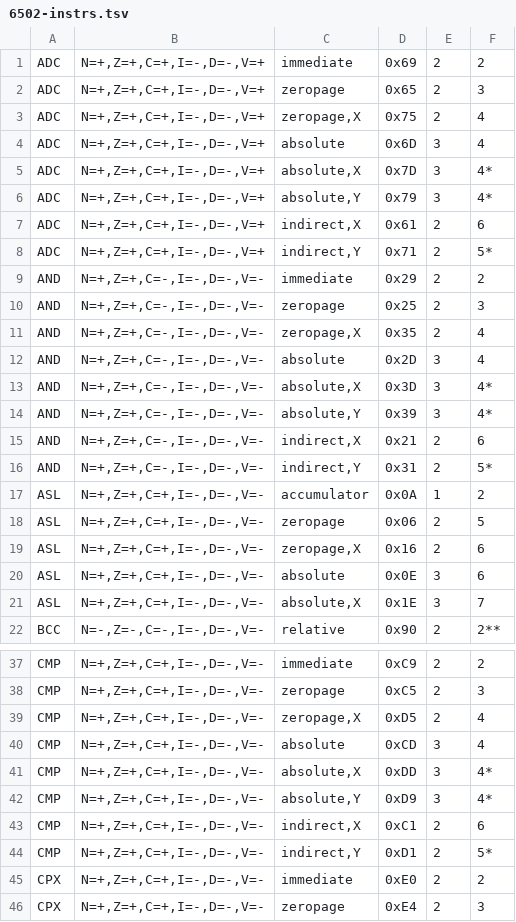
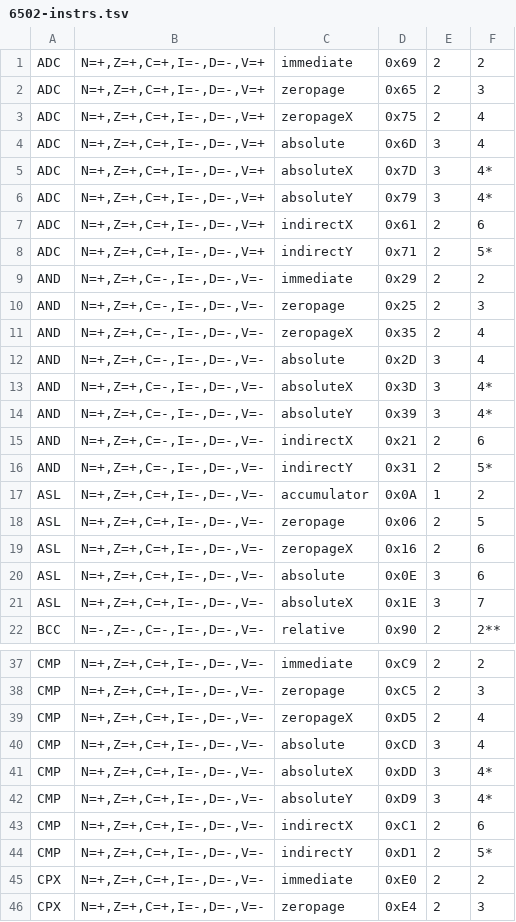
Before and after one commit to Chubek/mikroNES, a TSV file: 6502-instrs.tsv, drawn as a sheet; only a part is shown, gaps mark what is left out; the diff covers the shown part only.

```diff
--- a/6502-instrs.tsv
+++ b/6502-instrs.tsv
@@ -2,21 +2,21 @@ ADC	N=+,Z=+,C=+,I=-,D=-,V=+	immediate	0x69	2	2
 ADC	N=+,Z=+,C=+,I=-,D=-,V=+	zeropage	0x65	2	3
-ADC	N=+,Z=+,C=+,I=-,D=-,V=+	zeropage,X	0x75	2	4
+ADC	N=+,Z=+,C=+,I=-,D=-,V=+	zeropageX	0x75	2	4
 ADC	N=+,Z=+,C=+,I=-,D=-,V=+	absolute	0x6D	3	4
-ADC	N=+,Z=+,C=+,I=-,D=-,V=+	absolute,X	0x7D	3	4*
-ADC	N=+,Z=+,C=+,I=-,D=-,V=+	absolute,Y	0x79	3	4*
-ADC	N=+,Z=+,C=+,I=-,D=-,V=+	indirect,X	0x61	2	6
-ADC	N=+,Z=+,C=+,I=-,D=-,V=+	indirect,Y	0x71	2	5*
+ADC	N=+,Z=+,C=+,I=-,D=-,V=+	absoluteX	0x7D	3	4*
+ADC	N=+,Z=+,C=+,I=-,D=-,V=+	absoluteY	0x79	3	4*
+ADC	N=+,Z=+,C=+,I=-,D=-,V=+	indirectX	0x61	2	6
+ADC	N=+,Z=+,C=+,I=-,D=-,V=+	indirectY	0x71	2	5*
 AND	N=+,Z=+,C=-,I=-,D=-,V=-	immediate	0x29	2	2
 AND	N=+,Z=+,C=-,I=-,D=-,V=-	zeropage	0x25	2	3
-AND	N=+,Z=+,C=-,I=-,D=-,V=-	zeropage,X	0x35	2	4
+AND	N=+,Z=+,C=-,I=-,D=-,V=-	zeropageX	0x35	2	4
 AND	N=+,Z=+,C=-,I=-,D=-,V=-	absolute	0x2D	3	4
-AND	N=+,Z=+,C=-,I=-,D=-,V=-	absolute,X	0x3D	3	4*
-AND	N=+,Z=+,C=-,I=-,D=-,V=-	absolute,Y	0x39	3	4*
-AND	N=+,Z=+,C=-,I=-,D=-,V=-	indirect,X	0x21	2	6
-AND	N=+,Z=+,C=-,I=-,D=-,V=-	indirect,Y	0x31	2	5*
+AND	N=+,Z=+,C=-,I=-,D=-,V=-	absoluteX	0x3D	3	4*
+AND	N=+,Z=+,C=-,I=-,D=-,V=-	absoluteY	0x39	3	4*
+AND	N=+,Z=+,C=-,I=-,D=-,V=-	indirectX	0x21	2	6
+AND	N=+,Z=+,C=-,I=-,D=-,V=-	indirectY	0x31	2	5*
 ASL	N=+,Z=+,C=+,I=-,D=-,V=-	accumulator	0x0A	1	2
 ASL	N=+,Z=+,C=+,I=-,D=-,V=-	zeropage	0x06	2	5
-ASL	N=+,Z=+,C=+,I=-,D=-,V=-	zeropage,X	0x16	2	6
+ASL	N=+,Z=+,C=+,I=-,D=-,V=-	zeropageX	0x16	2	6
 ASL	N=+,Z=+,C=+,I=-,D=-,V=-	absolute	0x0E	3	6
-ASL	N=+,Z=+,C=+,I=-,D=-,V=-	absolute,X	0x1E	3	7
+ASL	N=+,Z=+,C=+,I=-,D=-,V=-	absoluteX	0x1E	3	7
 BCC	N=-,Z=-,C=-,I=-,D=-,V=-	relative	0x90	2	2**
@@ -38,8 +38,8 @@ CMP	N=+,Z=+,C=+,I=-,D=-,V=-	immediate	0xC9	2	2
 CMP	N=+,Z=+,C=+,I=-,D=-,V=-	zeropage	0xC5	2	3
-CMP	N=+,Z=+,C=+,I=-,D=-,V=-	zeropage,X	0xD5	2	4
+CMP	N=+,Z=+,C=+,I=-,D=-,V=-	zeropageX	0xD5	2	4
 CMP	N=+,Z=+,C=+,I=-,D=-,V=-	absolute	0xCD	3	4
-CMP	N=+,Z=+,C=+,I=-,D=-,V=-	absolute,X	0xDD	3	4*
-CMP	N=+,Z=+,C=+,I=-,D=-,V=-	absolute,Y	0xD9	3	4*
-CMP	N=+,Z=+,C=+,I=-,D=-,V=-	indirect,X	0xC1	2	6
-CMP	N=+,Z=+,C=+,I=-,D=-,V=-	indirect,Y	0xD1	2	5*
+CMP	N=+,Z=+,C=+,I=-,D=-,V=-	absoluteX	0xDD	3	4*
+CMP	N=+,Z=+,C=+,I=-,D=-,V=-	absoluteY	0xD9	3	4*
+CMP	N=+,Z=+,C=+,I=-,D=-,V=-	indirectX	0xC1	2	6
+CMP	N=+,Z=+,C=+,I=-,D=-,V=-	indirectY	0xD1	2	5*
 CPX	N=+,Z=+,C=+,I=-,D=-,V=-	immediate	0xE0	2	2
```
Also changed, not shown: 41 edited cells elsewhere in this file.
